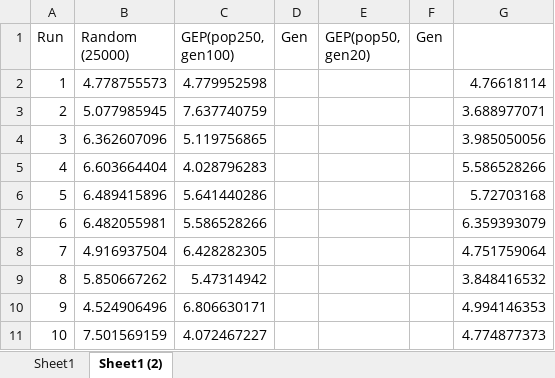
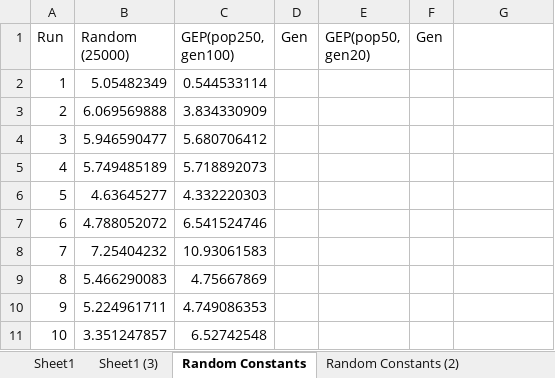
Before and after one commit to rafaelstevenson/GEP-forrester-function-case, an Excel workbook: randomvsGEP_forrester.xlsx, sheet Random Constants, drawn as a sheet; only a part is shown; values as stored, in another font and other column widths than the file's, no borders; conditional formats not drawn; the diff covers the shown part only; the diff names each change by its address in the sheet, - before the commit and + after, or states it on an @@ line.

```diff
--- a/randomvsGEP_forrester.xlsx (sheet Random Constants)
+++ b/randomvsGEP_forrester.xlsx (sheet Random Constants)
-sheet tab: Sheet1 (2)
+sheet tab: Random Constants
+sheet tab: Sheet1 (3)
+sheet tab: Random Constants (2)
-B2 (Random (25000)): 4.778755573
+B2 (Random (25000)): 5.05482349
-C2 (GEP(pop250, gen100)): 4.779952598
+C2 (GEP(pop250, gen100)): 0.544533114
-G2: 4.76618114
+G2: (empty)
-B3 (Random (25000)): 5.077985945
+B3 (Random (25000)): 6.069569888
-C3 (GEP(pop250, gen100)): 7.637740759
+C3 (GEP(pop250, gen100)): 3.834330909
-G3: 3.688977071
+G3: (empty)
-B4 (Random (25000)): 6.362607096
+B4 (Random (25000)): 5.946590477
-C4 (GEP(pop250, gen100)): 5.119756865
+C4 (GEP(pop250, gen100)): 5.680706412
-G4: 3.985050056
+G4: (empty)
-B5 (Random (25000)): 6.603664404
+B5 (Random (25000)): 5.749485189
-C5 (GEP(pop250, gen100)): 4.028796283
+C5 (GEP(pop250, gen100)): 5.718892073
-G5: 5.586528266
+G5: (empty)
-B6 (Random (25000)): 6.489415896
+B6 (Random (25000)): 4.63645277
-C6 (GEP(pop250, gen100)): 5.641440286
+C6 (GEP(pop250, gen100)): 4.332220303
-G6: 5.72703168
+G6: (empty)
-B7 (Random (25000)): 6.482055981
+B7 (Random (25000)): 4.788052072
-C7 (GEP(pop250, gen100)): 5.586528266
+C7 (GEP(pop250, gen100)): 6.541524746
-G7: 6.359393079
+G7: (empty)
-B8 (Random (25000)): 4.916937504
+B8 (Random (25000)): 7.25404232
-C8 (GEP(pop250, gen100)): 6.428282305
+C8 (GEP(pop250, gen100)): 10.93061583
-G8: 4.751759064
+G8: (empty)
-B9 (Random (25000)): 5.850667262
+B9 (Random (25000)): 5.466290083
-C9 (GEP(pop250, gen100)): 5.47314942
+C9 (GEP(pop250, gen100)): 4.75667869
-G9: 3.848416532
+G9: (empty)
-B10 (Random (25000)): 4.524906496
+B10 (Random (25000)): 5.224961711
-C10 (GEP(pop250, gen100)): 6.806630171
+C10 (GEP(pop250, gen100)): 4.749086353
-G10: 4.994146353
+G10: (empty)
-B11 (Random (25000)): 7.501569159
+B11 (Random (25000)): 3.351247857
-C11 (GEP(pop250, gen100)): 4.072467227
+C11 (GEP(pop250, gen100)): 6.52742548
-G11: 4.774877373
+G11: (empty)
```
Also changed, not shown: 39 edited cells and cell formats elsewhere in this sheet, 5 other files.
